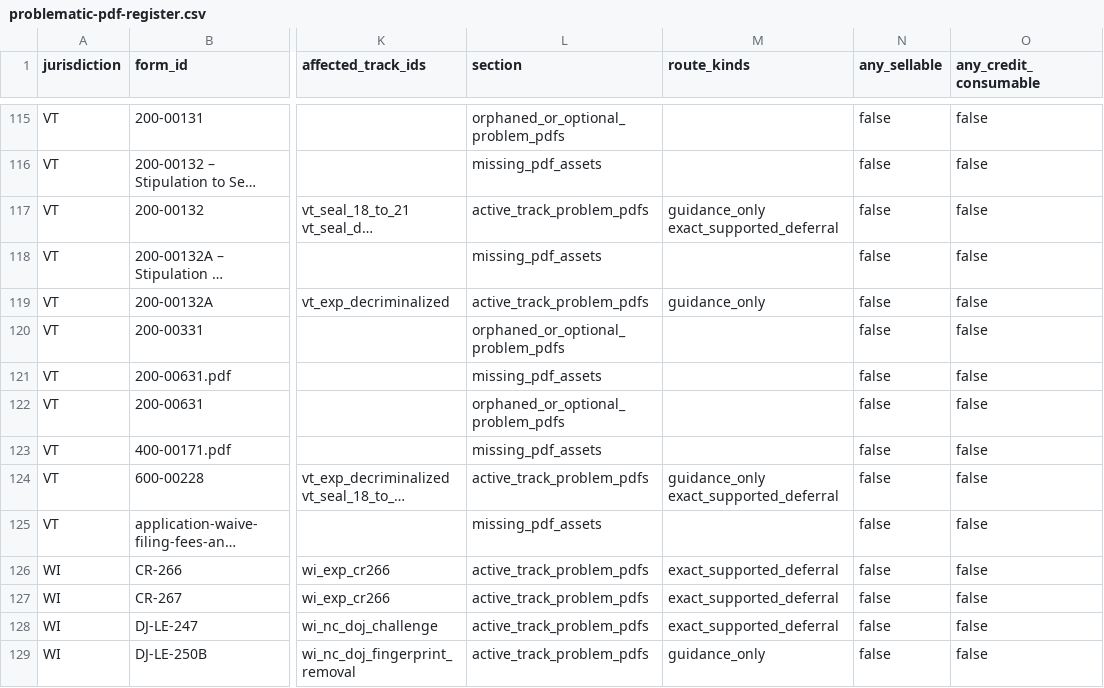
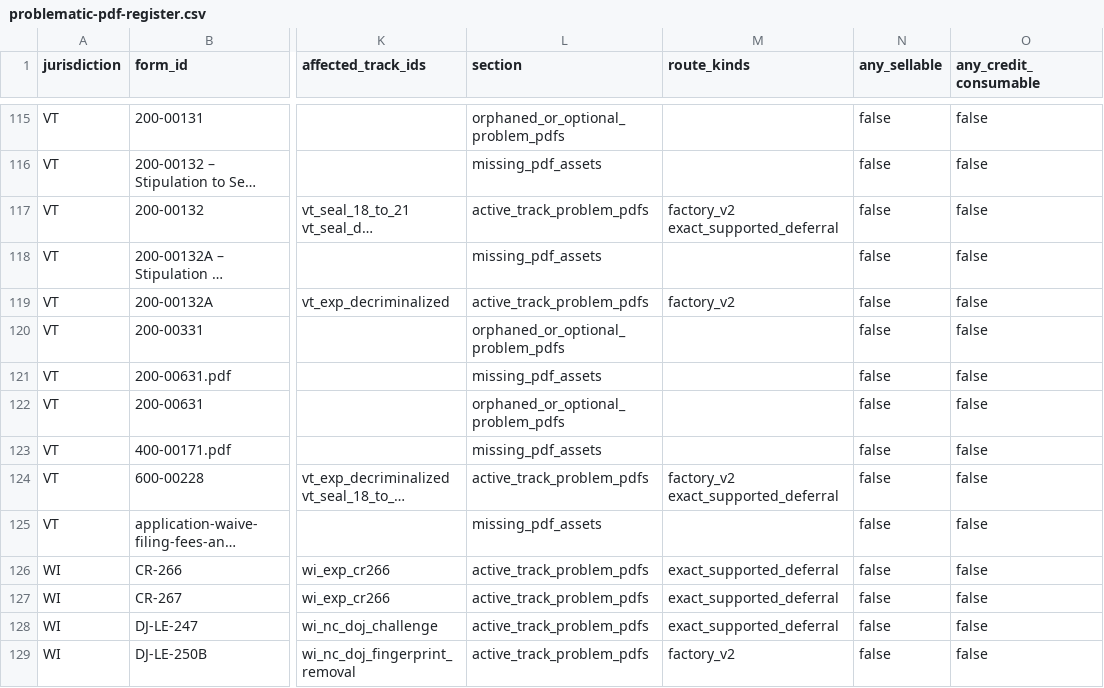
Before and after one commit to Roger-LegalEase/legalease-partner-dashboard-clean, a CSV file: docs/record-clearing/problematic-pdf-register.csv, drawn as a sheet; only a part is shown, gaps mark what is left out; long unchanged cells end in …; the diff covers the shown part only; the diff names each change by its address in the sheet, - before the commit and + after, or states it on an @@ line.

```diff
--- a/docs/record-clearing/problematic-pdf-register.csv
+++ b/docs/record-clearing/problematic-pdf-register.csv
-M117 (route_kinds): guidance_only exact_supported_deferral
+M117 (route_kinds): factory_v2 exact_supported_deferral
-M119 (route_kinds): guidance_only
+M119 (route_kinds): factory_v2
-M124 (route_kinds): guidance_only exact_supported_deferral
+M124 (route_kinds): factory_v2 exact_supported_deferral
-M129 (route_kinds): guidance_only
+M129 (route_kinds): factory_v2
```
Also changed, not shown: 23 edited cells elsewhere in this file, 8 other files.
